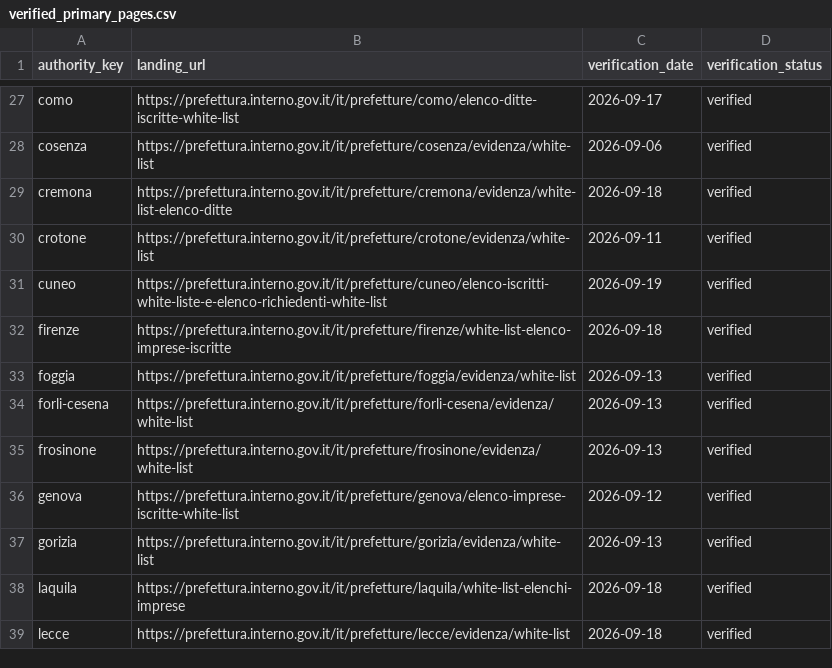
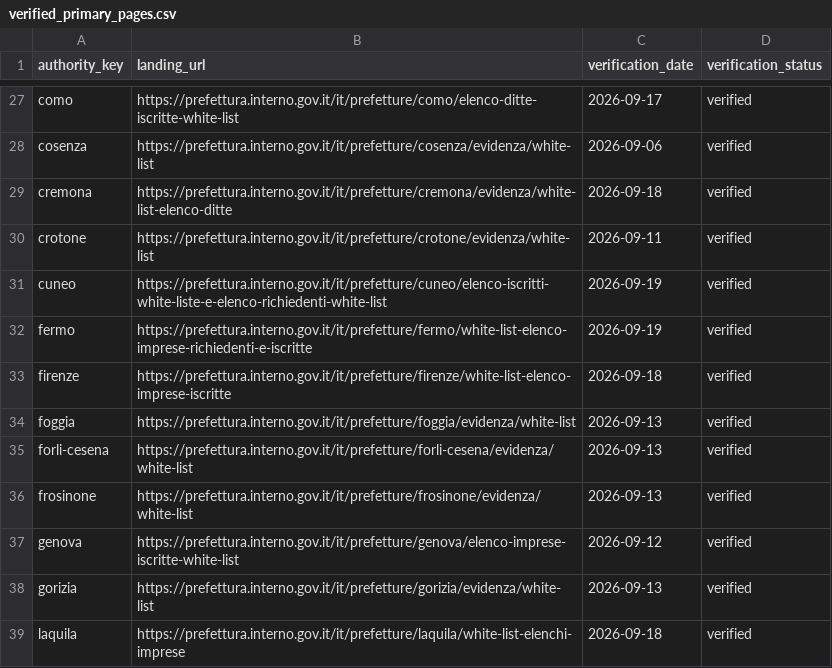
Before and after one commit to colazeta/italian-anti-mafia-whitelist, a CSV file: data/source_registry/verified_primary_pages.csv, drawn as a sheet; only a part is shown, gaps mark what is left out; the shorter side is filled out with more unchanged rows; the diff names each change by its address in the sheet, - before the commit and + after, or states it on an @@ line.

```diff
--- a/data/source_registry/verified_primary_pages.csv
+++ b/data/source_registry/verified_primary_pages.csv
+row 32: fermo | https://prefettura.interno.gov.it/it/prefetture/fermo/white-list-elenco-imprese-richiedenti-e-iscritte | 2026-09-19 | verified
```
Also changed, not shown: data/catalog.csv, data/source_registry/source_series_inventory.csv, 8 other files.
